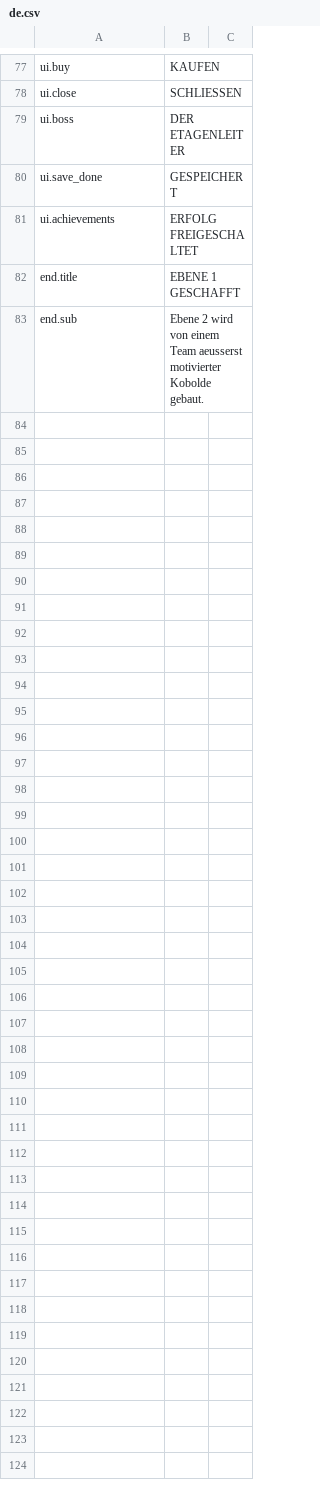
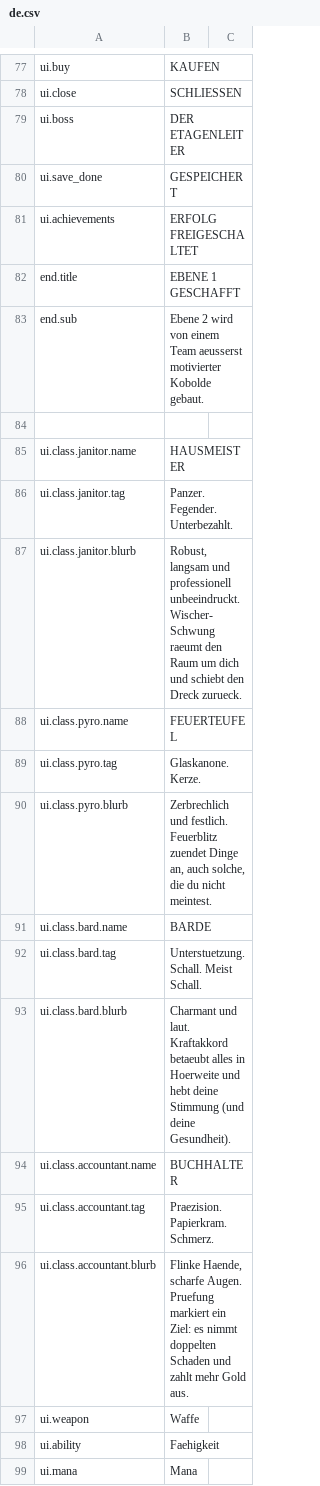
Before and after one commit to Xaven89/dungeon-crawler, a CSV file: projects/dungeon_crawler/strings/de.csv, drawn as a sheet; only a part is shown, gaps mark what is left out; the diff names each change by its address in the sheet, - before the commit and + after, or states it on an @@ line.

```diff
--- a/projects/dungeon_crawler/strings/de.csv
+++ b/projects/dungeon_crawler/strings/de.csv
+row 84: (empty)
+row 85: ui.class.janitor.name | HAUSMEISTER
+row 86: ui.class.janitor.tag | Panzer. Fegender. Unterbezahlt.
+row 87: ui.class.janitor.blurb | Robust, langsam und professionell unbeeindruckt. Wischer-Schwung raeumt den Raum um dich und schiebt den Dreck zurueck.
+row 88: ui.class.pyro.name | FEUERTEUFEL
+row 89: ui.class.pyro.tag | Glaskanone. Kerze.
+row 90: ui.class.pyro.blurb | Zerbrechlich und festlich. Feuerblitz zuendet Dinge an, auch solche, die du nicht meintest.
+row 91: ui.class.bard.name | BARDE
+row 92: ui.class.bard.tag | Unterstuetzung. Schall. Meist Schall.
+row 93: ui.class.bard.blurb | Charmant und laut. Kraftakkord betaeubt alles in Hoerweite und hebt deine Stimmung (und deine Gesundheit).
+row 94: ui.class.accountant.name | BUCHHALTER
+row 95: ui.class.accountant.tag | Praezision. Papierkram. Schmerz.
+row 96: ui.class.accountant.blurb | Flinke Haende, scharfe Augen. Pruefung markiert ein Ziel: es nimmt doppelten Schaden und zahlt mehr Gold aus.
+row 97: ui.weapon | Waffe
+row 98: ui.ability | Faehigkeit
+row 99: ui.mana | Mana
```
Also changed, not shown: projects/dungeon_crawler/strings/en.csv, 5 other files.
